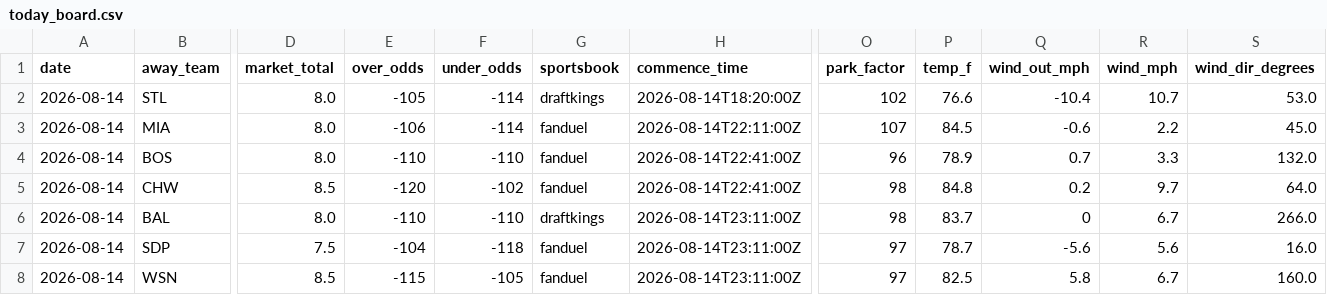
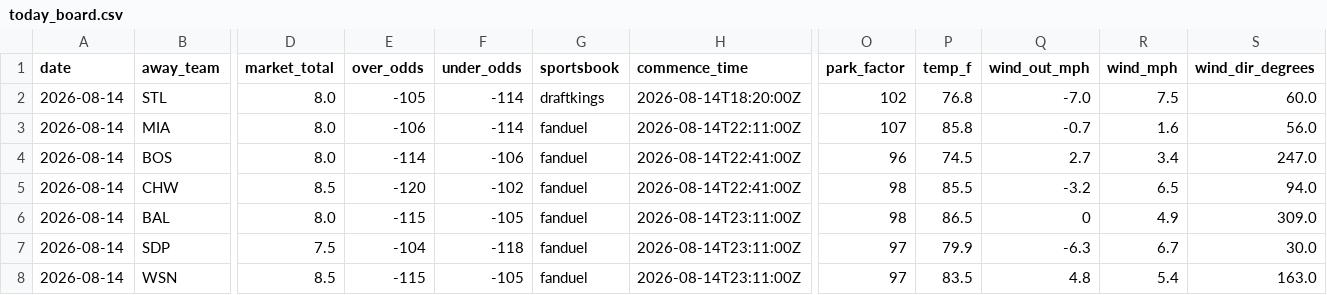
Before and after one commit to Jackstein0/atsrecipts-live-model, a CSV file: atsrecipts-upload-ready/data/processed/today_board.csv, drawn as a sheet; only a part is shown, gaps mark what is left out; the diff covers the shown part only; the diff names each change by its address in the sheet, - before the commit and + after, or states it on an @@ line.

```diff
--- a/atsrecipts-upload-ready/data/processed/today_board.csv
+++ b/atsrecipts-upload-ready/data/processed/today_board.csv
-P2 (temp_f): 76.6
+P2 (temp_f): 76.8
-Q2 (wind_out_mph): -10.4
+Q2 (wind_out_mph): -7.0
-R2 (wind_mph): 10.7
+R2 (wind_mph): 7.5
-S2 (wind_dir_degrees): 53.0
+S2 (wind_dir_degrees): 60.0
-P3 (temp_f): 84.5
+P3 (temp_f): 85.8
-Q3 (wind_out_mph): -0.6
+Q3 (wind_out_mph): -0.7
-R3 (wind_mph): 2.2
+R3 (wind_mph): 1.6
-S3 (wind_dir_degrees): 45.0
+S3 (wind_dir_degrees): 56.0
-E4 (over_odds): -110
+E4 (over_odds): -114
-F4 (under_odds): -110
+F4 (under_odds): -106
-P4 (temp_f): 78.9
+P4 (temp_f): 74.5
-Q4 (wind_out_mph): 0.7
+Q4 (wind_out_mph): 2.7
-R4 (wind_mph): 3.3
+R4 (wind_mph): 3.4
-S4 (wind_dir_degrees): 132.0
+S4 (wind_dir_degrees): 247.0
-P5 (temp_f): 84.8
+P5 (temp_f): 85.5
-Q5 (wind_out_mph): 0.2
+Q5 (wind_out_mph): -3.2
-R5 (wind_mph): 9.7
+R5 (wind_mph): 6.5
-S5 (wind_dir_degrees): 64.0
+S5 (wind_dir_degrees): 94.0
-E6 (over_odds): -110
+E6 (over_odds): -115
-F6 (under_odds): -110
+F6 (under_odds): -105
-G6 (sportsbook): draftkings
+G6 (sportsbook): fanduel
-P6 (temp_f): 83.7
+P6 (temp_f): 86.5
-R6 (wind_mph): 6.7
+R6 (wind_mph): 4.9
-S6 (wind_dir_degrees): 266.0
+S6 (wind_dir_degrees): 309.0
-P7 (temp_f): 78.7
+P7 (temp_f): 79.9
-Q7 (wind_out_mph): -5.6
+Q7 (wind_out_mph): -6.3
-R7 (wind_mph): 5.6
+R7 (wind_mph): 6.7
-S7 (wind_dir_degrees): 16.0
+S7 (wind_dir_degrees): 30.0
-P8 (temp_f): 82.5
+P8 (temp_f): 83.5
-Q8 (wind_out_mph): 5.8
+Q8 (wind_out_mph): 4.8
-R8 (wind_mph): 6.7
+R8 (wind_mph): 5.4
-S8 (wind_dir_degrees): 160.0
+S8 (wind_dir_degrees): 163.0
```
Also changed, not shown: 31 edited cells elsewhere in this file, atsrecipts-upload-ready/data/processed/pick_tracker.csv, atsrecipts-upload-ready/data/processed/pick_tracker_model_b.csv, 9 other files.
